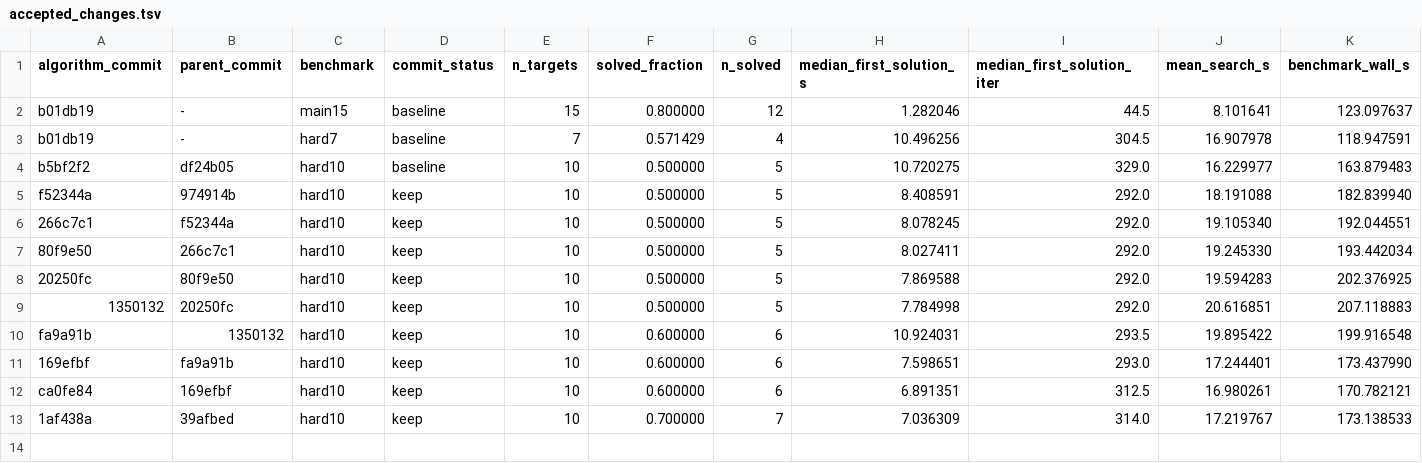
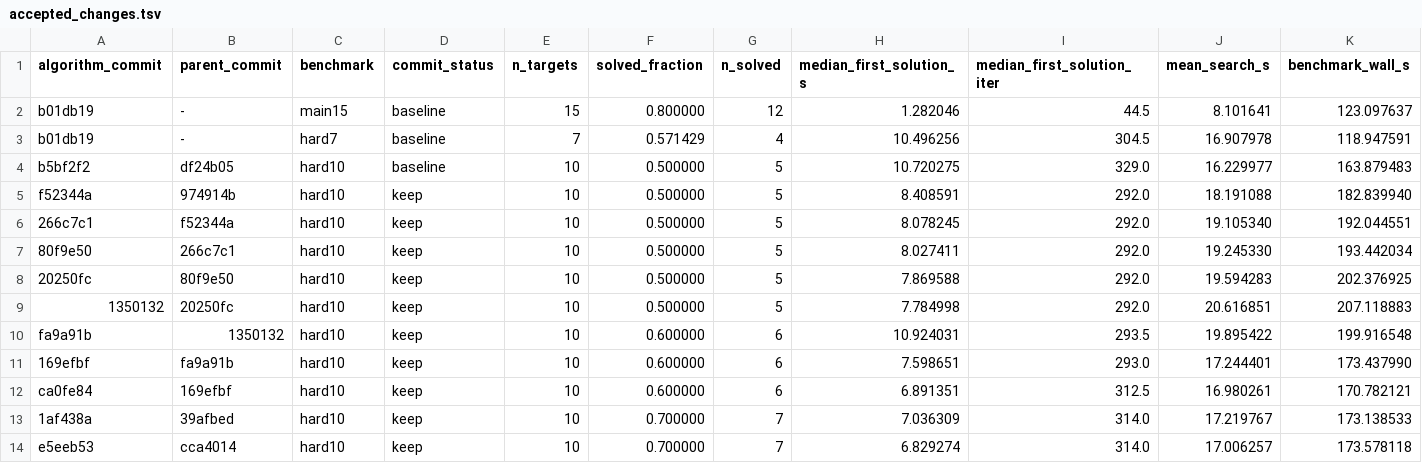
Before and after one commit to pagel-s/aizynthfinder, a TSV file: research/accepted_changes.tsv, drawn as a sheet; only a part is shown; rows hold the shown columns only; the diff names each change by its address in the sheet, - before the commit and + after, or states it on an @@ line.

Commit message:
Record keep for cached MCTS node rewards

```diff
--- a/research/accepted_changes.tsv
+++ b/research/accepted_changes.tsv
+row 14: e5eeb53 | cca4014 | hard10 | keep | 10 | 0.700000 | 7 | 6.829274 | 314.0 | 17.006257 | 173.578118
```
